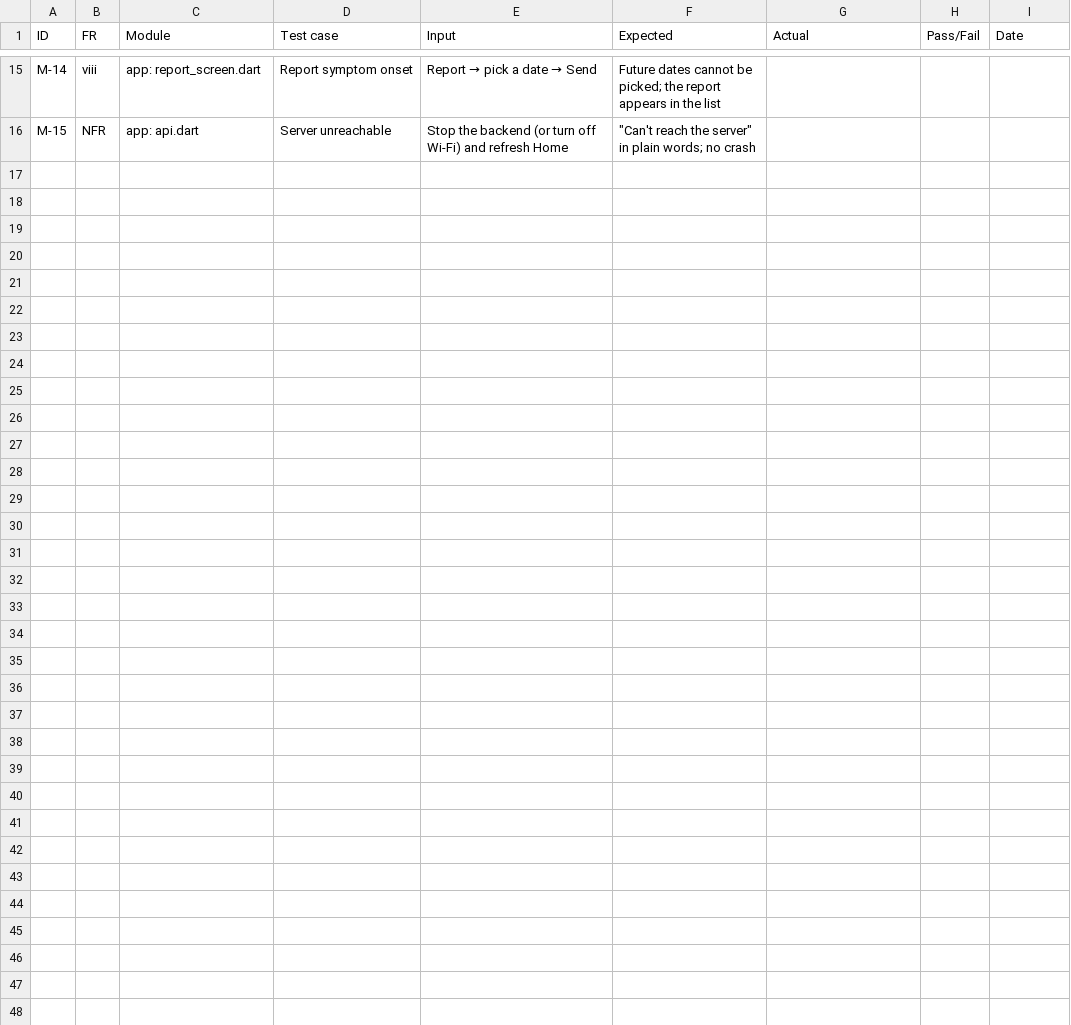
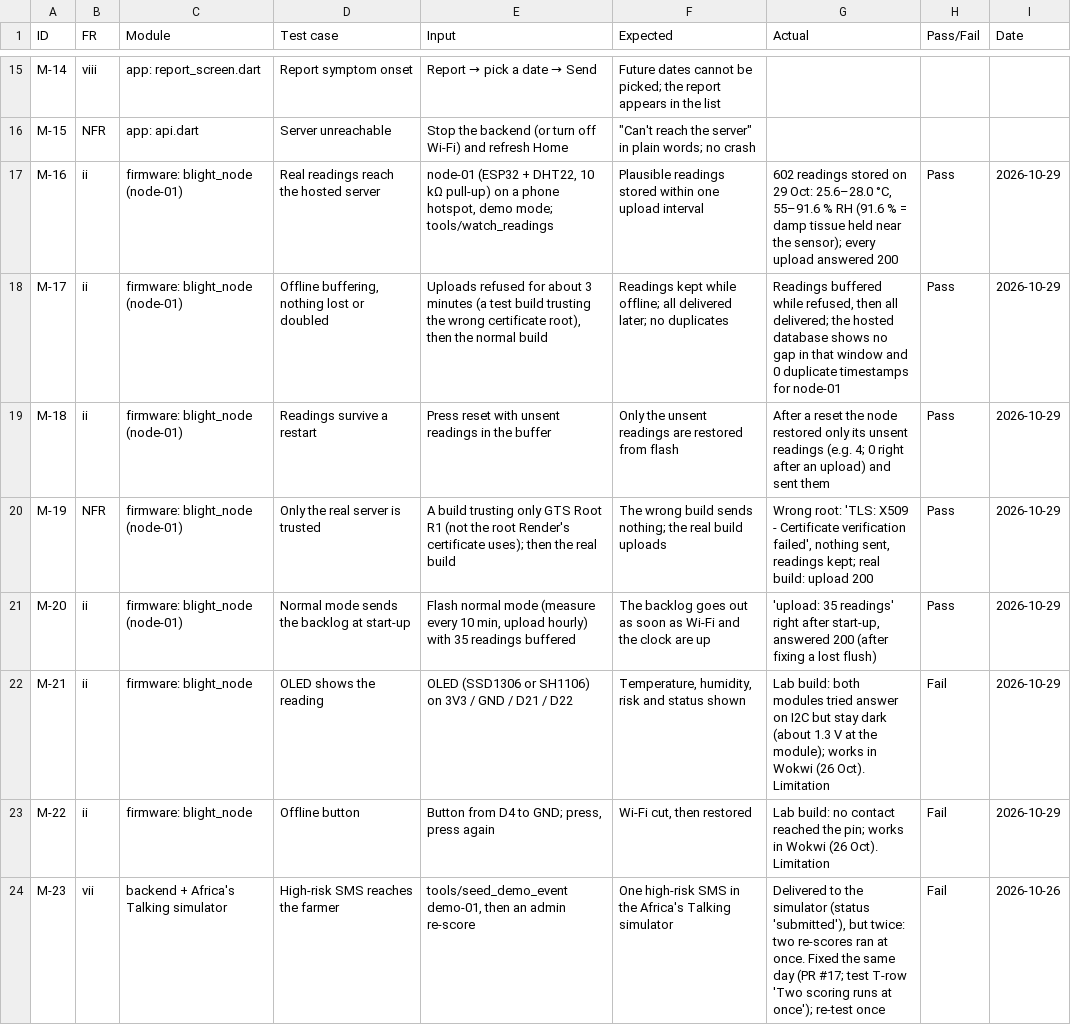
Before and after one commit to crappyrizz/blight-ews, a CSV file: docs/manual_app_checklist.csv, drawn as a sheet; only a part is shown, gaps mark what is left out; the diff covers the shown part only.

```diff
--- a/docs/manual_app_checklist.csv
+++ b/docs/manual_app_checklist.csv
@@ -16 +16,9 @@ M-14,viii,app: report_screen.dart,Report symptom onset,Report → pick a date
 M-15,NFR,app: api.dart,Server unreachable,Stop the backend (or turn off Wi-Fi) and refresh Home,"""Can't reach the server"" in plain words; no crash",,,
+M-16,ii,firmware: blight_node (node-01),Real readings reach the hosted server,"node-01 (ESP32 + DHT22, 10 kΩ pull-up) on a phone hotspot, demo mode; tools/watch_readings",Plausible readings stored within one upload interval,"602 readings stored on 29 Oct: 25.6–28.0 °C, 55–91.6 % RH (91.6 % = damp tissue held near the sensor); every upload answered 200",Pass,2026-10-29
+M-17,ii,firmware: blight_node (node-01),"Offline buffering, nothing lost or doubled","Uploads refused for about 3 minutes (a test build trusting the wrong certificate root), then the normal build",Readings kept while offline; all delivered later; no duplicates,"Readings buffered while refused, then all delivered; the hosted database shows no gap in that window and 0 duplicate timestamps for node-01",Pass,2026-10-29
+M-18,ii,firmware: blight_node (node-01),Readings survive a restart,Press reset with unsent readings in the buffer,Only the unsent readings are restored from flash,After a reset the node restored only its unsent readings (e.g. 4; 0 right after an upload) and sent them,Pass,2026-10-29
+M-19,NFR,firmware: blight_node (node-01),Only the real server is trusted,A build trusting only GTS Root R1 (not the root Render's certificate uses); then the real build,The wrong build sends nothing; the real build uploads,"Wrong root: 'TLS: X509 - Certificate verification failed', nothing sent, readings kept; real build: upload 200",Pass,2026-10-29
+M-20,ii,firmware: blight_node (node-01),Normal mode sends the backlog at start-up,"Flash normal mode (measure every 10 min, upload hourly) with 35 readings buffered",The backlog goes out as soon as Wi-Fi and the clock are up,"'upload: 35 readings' right after start-up, answered 200 (after fixing a lost flush)",Pass,2026-10-29
+M-21,ii,firmware: blight_node,OLED shows the reading,OLED (SSD1306 or SH1106) on 3V3 / GND / D21 / D22,"Temperature, humidity, risk and status shown",Lab build: both modules tried answer on I2C but stay dark (about 1.3 V at the module); works in Wokwi (26 Oct). Limitation,Fail,2026-10-29
+M-22,ii,firmware: blight_node,Offline button,"Button from D4 to GND; press, press again","Wi-Fi cut, then restored",Lab build: no contact reached the pin; works in Wokwi (26 Oct). Limitation,Fail,2026-10-29
+M-23,vii,backend + Africa's Talking simulator,High-risk SMS reaches the farmer,"tools/seed_demo_event demo-01, then an admin re-score",One high-risk SMS in the Africa's Talking simulator,"Delivered to the simulator (status 'submitted'), but twice: two re-scores ran at once. Fixed the same day (PR #17; test T-row 'Two scoring runs at once'); re-test once",Fail,2026-10-26
```
Also changed, not shown: 7 added rows and 7 edited cells elsewhere in this file, 4 other files.
